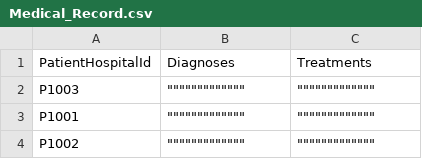
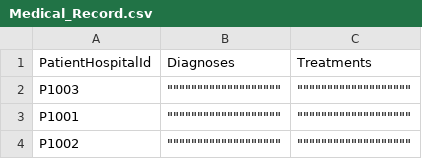
Before and after one commit to lyk6666/SC2002-HMS, a CSV file: data/Medical_Record.csv, drawn as a sheet.

```diff
--- a/data/Medical_Record.csv
+++ b/data/Medical_Record.csv
@@ -1,4 +1,4 @@
 PatientHospitalId,Diagnoses,Treatments
-P1003,"""""""""""""""""""""""""""",""""""""""""""""""""""""""""
-P1001,"""""""""""""""""""""""""""",""""""""""""""""""""""""""""
-P1002,"""""""""""""""""""""""""""",""""""""""""""""""""""""""""
+P1003,"""""""""""""""""""""""""""""""""""""""",""""""""""""""""""""""""""""""""""""""""
+P1001,"""""""""""""""""""""""""""""""""""""""",""""""""""""""""""""""""""""""""""""""""
+P1002,"""""""""""""""""""""""""""""""""""""""",""""""""""""""""""""""""""""""""""""""""
```
Also changed, not shown: data/AppointmentOutcomeRecord_List.csv, 4 other files.
